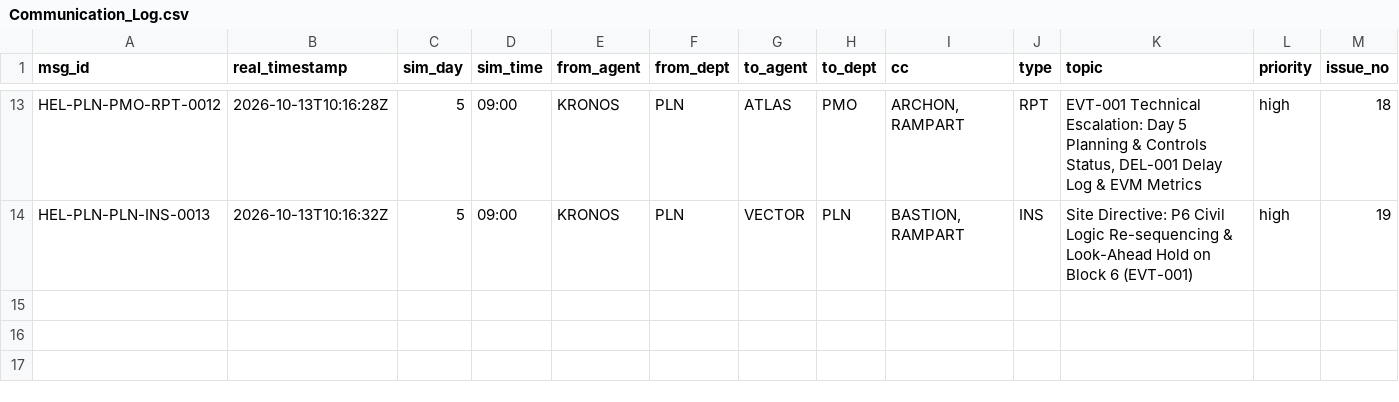
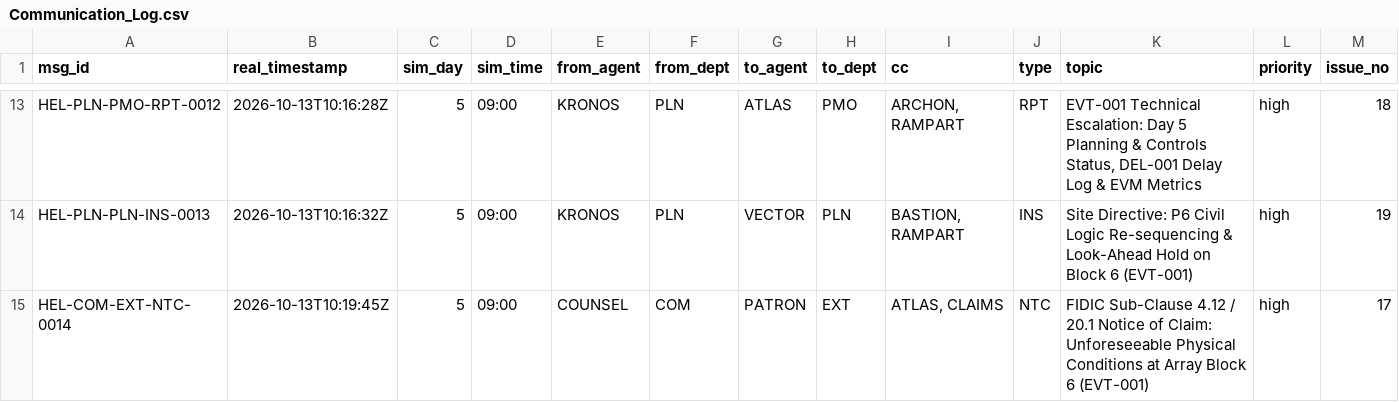
Before and after one commit to DaneshSelwal/HELIOS-EPC-Simulation, a CSV file: 11_Shared_Registers/Communication_Log.csv, drawn as a sheet; only a part is shown, gaps mark what is left out; rows hold the shown columns only; the diff names each change by its address in the sheet, - before the commit and + after, or states it on an @@ line.

Commit message:
comm(ntc): log HEL-COM-EXT-NTC-0014 - FIDIC Sub-Clause 4.12 / 20.1 Notice of C

```diff
--- a/11_Shared_Registers/Communication_Log.csv
+++ b/11_Shared_Registers/Communication_Log.csv
+row 15: HEL-COM-EXT-NTC-0014 | 2026-10-13T10:19:45Z | 5 | 09:00 | COUNSEL | COM | PATRON | EXT | ATLAS, CLAIMS | NTC | FIDIC Sub-Clause 4.12 / 20.1 Notice of Claim: Unforeseeable Physical Conditions at Array Block 6 (EVT-001) | high | 17
```
